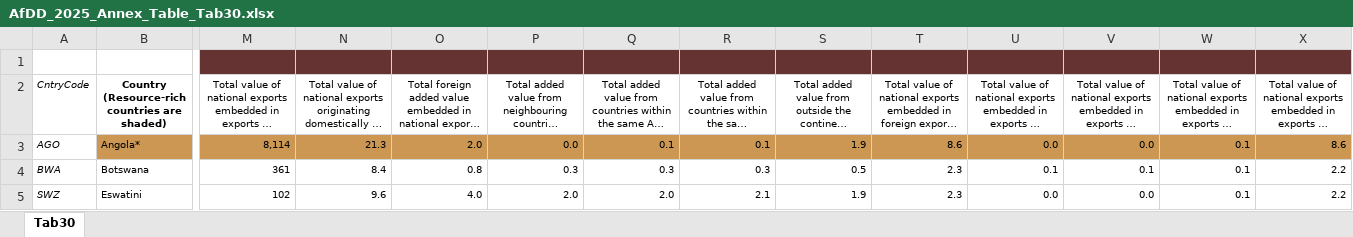
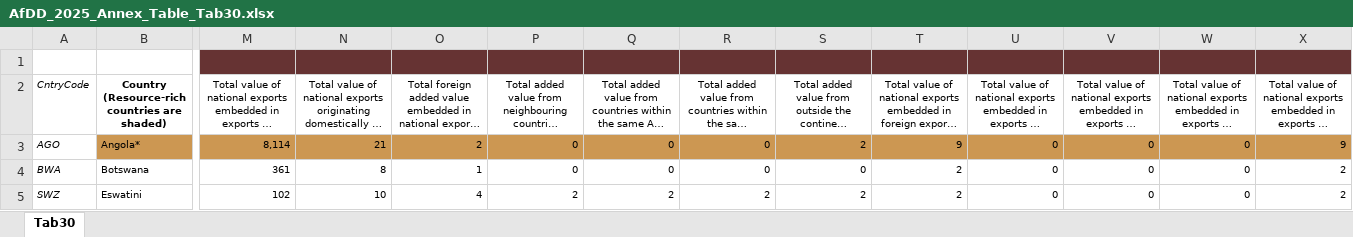
Before and after one commit to AfDD-DDAf/AfDD-DDAf-2025, an Excel workbook: AfDD_2025_Annex_Table_Tab30.xlsx, sheet Tab30, drawn as a sheet; only a part is shown, gaps mark what is left out; long unchanged cells end in …; values as stored, in another font and other column widths than the file's, no borders; the diff covers the shown part only; the diff names each change by its address in the sheet, - before the commit and + after, or states it on an @@ line.

```diff
--- a/AfDD_2025_Annex_Table_Tab30.xlsx (sheet Tab30)
+++ b/AfDD_2025_Annex_Table_Tab30.xlsx (sheet Tab30)
-N3: 21.3
+N3: 21
-O3: 2.0
+O3: 2
-P3: 0.0
+P3: 0
-Q3: 0.1
+Q3: 0
-R3: 0.1
+R3: 0
-S3: 1.9
+S3: 2
-T3: 8.6
+T3: 9
-U3: 0.0
+U3: 0
-V3: 0.0
+V3: 0
-W3:W5: 0.1
+W3:W5: 0
-X3: 8.6
+X3: 9
-N4: 8.4
+N4: 8
-O4: 0.8
+O4: 1
-P4: 0.3
+P4: 0
-Q4: 0.3
+Q4: 0
-R4: 0.3
+R4: 0
-S4: 0.5
+S4: 0
-T4:T5: 2.3
+T4:T5: 2
-U4: 0.1
+U4: 0
-V4: 0.1
+V4: 0
-X4:X5: 2.2
+X4:X5: 2
-N5: 9.6
+N5: 10
-O5: 4.0
+O5: 4
-P5: 2.0
+P5: 2
-Q5: 2.0
+Q5: 2
-R5: 2.1
+R5: 2
-S5: 1.9
+S5: 2
-U5: 0.0
+U5: 0
-V5: 0.0
+V5: 0
```
Also changed, not shown: 1 added row, 994 edited cells and cell formats elsewhere in this sheet, AfDD_2025_Annex_Table_Tab08.xlsx, AfDD_2025_Annex_Table_Tab11.xlsx, 40 other files.
